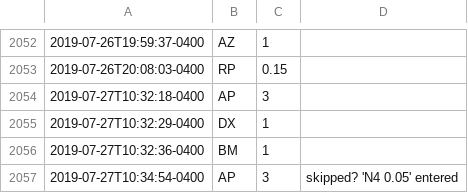
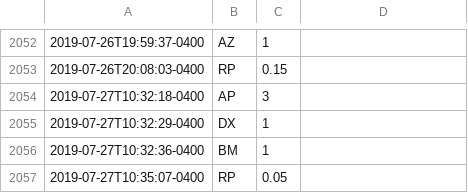
Before and after one commit to fuzzyTew/todo, a CSV file: Routine/meds/2019-meds.csv, drawn as a sheet; only a part is shown, gaps mark what is left out; removed rows and columns are numbered as before the commit, all else as after; the diff names each change by its address in the sheet, - before the commit and + after, or states it on an @@ line.

Commit message:
meds RP 0.05

```diff
--- a/Routine/meds/2019-meds.csv
+++ b/Routine/meds/2019-meds.csv
-row 2057: 2019-07-27T10:34:54-0400 | AP | 3 | skipped? 'N4 0.05' entered
+row 2057: 2019-07-27T10:35:07-0400 | RP | 0.05
```
